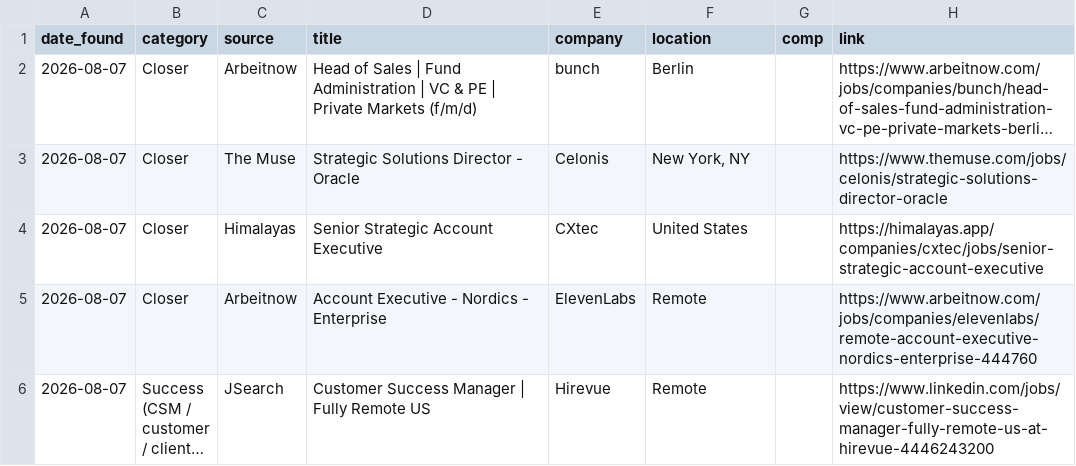
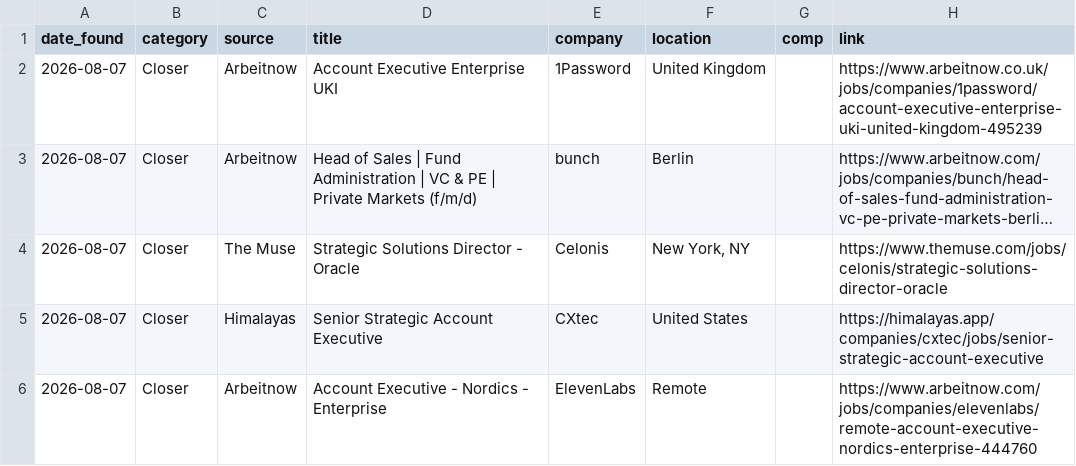
Before and after one commit to annaaimodel/better-prompt-ai-main, a CSV file: jobs/daily/2026-08-07.csv, drawn as a sheet; only a part is shown; the shorter side is filled out with more unchanged rows; long unchanged cells end in …; the diff names each change by its address in the sheet, - before the commit and + after, or states it on an @@ line.

```diff
--- a/jobs/daily/2026-08-07.csv
+++ b/jobs/daily/2026-08-07.csv
+row 2: 2026-08-07 | Closer | Arbeitnow | Account Executive Enterprise UKI | 1Password | United Kingdom |  | https://www.arbeitnow.co.uk/jobs/companies/1password/account-executive-enterprise-uki-united-kingdom-495239
```
Also changed, not shown: jobs/history.csv, 4 other files.
